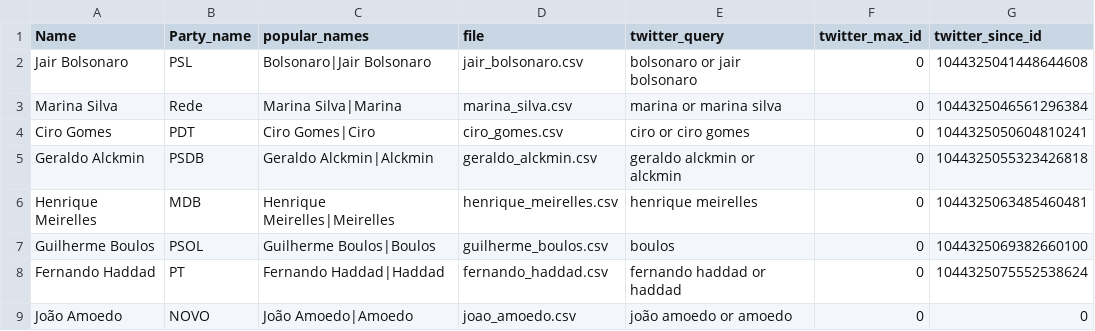
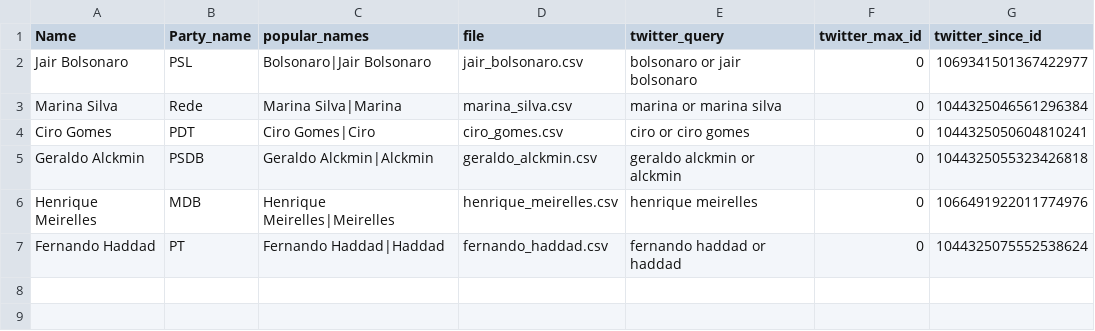
Before and after one commit to carolvicente/project-tcc-nlp, a CSV file: notebooks_crawler/personas_sources/political_liders.csv, drawn as a sheet.

```diff
--- a/notebooks_crawler/personas_sources/political_liders.csv
+++ b/notebooks_crawler/personas_sources/political_liders.csv
@@ -1,3 +1,3 @@
 Name,Party_name,popular_names,file,twitter_query,twitter_max_id,twitter_since_id
-Jair Bolsonaro,PSL,Bolsonaro|Jair Bolsonaro,jair_bolsonaro.csv,bolsonaro or jair bolsonaro,0,1044325041448644608
+Jair Bolsonaro,PSL,Bolsonaro|Jair Bolsonaro,jair_bolsonaro.csv,bolsonaro or jair bolsonaro,0,1069341501367422977
 Marina Silva,Rede,Marina Silva|Marina,marina_silva.csv,marina or marina silva,0,1044325046561296384
@@ -5,5 +5,3 @@ Ciro Gomes,PDT,Ciro Gomes|Ciro,ciro_gomes.csv,ciro or ciro gomes,0,1044325050604
 Geraldo Alckmin,PSDB,Geraldo Alckmin|Alckmin,geraldo_alckmin.csv,geraldo alckmin or alckmin,0,1044325055323426818
-Henrique Meirelles,MDB,Henrique Meirelles|Meirelles,henrique_meirelles.csv,henrique meirelles,0,1044325063485460481
-Guilherme Boulos,PSOL,Guilherme Boulos|Boulos,guilherme_boulos.csv,boulos,0,1044325069382660100
+Henrique Meirelles,MDB,Henrique Meirelles|Meirelles,henrique_meirelles.csv,henrique meirelles,0,1066491922011774976
 Fernando Haddad,PT,Fernando Haddad|Haddad,fernando_haddad.csv,fernando haddad or haddad,0,1044325075552538624
-João Amoedo,NOVO,João Amoedo|Amoedo,joao_amoedo.csv,joão amoedo or amoedo,0,0
```
Also changed, not shown: datasets/twitter/political_liders.csv, 41 other files.
